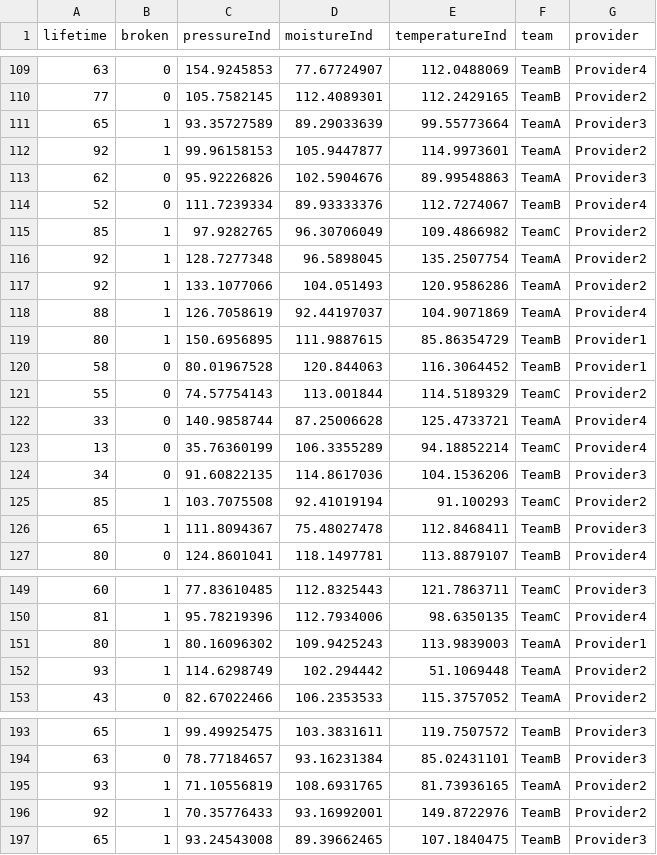
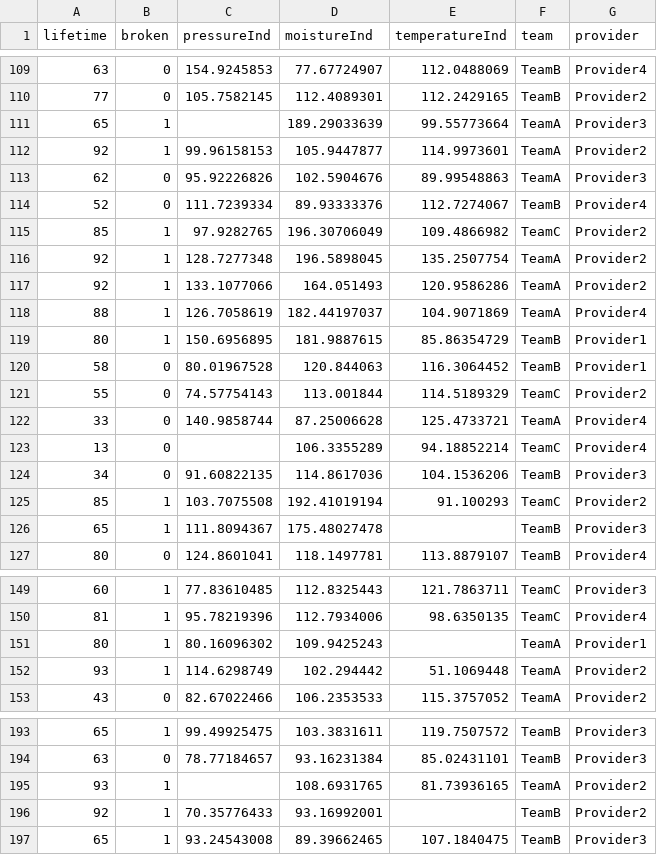
Before and after one commit to anshupandey/Machine_Learning_Training, a CSV file: datasets/maintenance_data.csv, drawn as a sheet; only a part is shown, gaps mark what is left out; the diff covers the shown part only.

Commit message:
Update maintenance_data.csv

```diff
--- a/datasets/maintenance_data.csv
+++ b/datasets/maintenance_data.csv
@@ -110,3 +110,3 @@ lifetime,broken,pressureInd,moistureInd,temperatureInd,team,provider
 77,0,105.7582145,112.4089301,112.2429165,TeamB,Provider2
-65,1,93.35727589,89.29033639,99.55773664,TeamA,Provider3
+65,1,,189.29033639,99.55773664,TeamA,Provider3
 92,1,99.96158153,105.9447877,114.9973601,TeamA,Provider2
@@ -114,7 +114,7 @@ lifetime,broken,pressureInd,moistureInd,temperatureInd,team,provider
 52,0,111.7239334,89.93333376,112.7274067,TeamB,Provider4
-85,1,97.9282765,96.30706049,109.4866982,TeamC,Provider2
-92,1,128.7277348,96.5898045,135.2507754,TeamA,Provider2
-92,1,133.1077066,104.051493,120.9586286,TeamA,Provider2
-88,1,126.7058619,92.44197037,104.9071869,TeamA,Provider4
-80,1,150.6956895,111.9887615,85.86354729,TeamB,Provider1
+85,1,97.9282765,196.30706049,109.4866982,TeamC,Provider2
+92,1,128.7277348,196.5898045,135.2507754,TeamA,Provider2
+92,1,133.1077066,164.051493,120.9586286,TeamA,Provider2
+88,1,126.7058619,182.44197037,104.9071869,TeamA,Provider4
+80,1,150.6956895,181.9887615,85.86354729,TeamB,Provider1
 58,0,80.01967528,120.844063,116.3064452,TeamB,Provider1
@@ -122,6 +122,6 @@ lifetime,broken,pressureInd,moistureInd,temperatureInd,team,provider
 33,0,140.9858744,87.25006628,125.4733721,TeamA,Provider4
-13,0,35.76360199,106.3355289,94.18852214,TeamC,Provider4
+13,0,,106.3355289,94.18852214,TeamC,Provider4
 34,0,91.60822135,114.8617036,104.1536206,TeamB,Provider3
-85,1,103.7075508,92.41019194,91.100293,TeamC,Provider2
-65,1,111.8094367,75.48027478,112.8468411,TeamB,Provider3
+85,1,103.7075508,192.41019194,91.100293,TeamC,Provider2
+65,1,111.8094367,175.48027478,,TeamB,Provider3
 80,0,124.8601041,118.1497781,113.8879107,TeamB,Provider4
@@ -150,3 +150,3 @@ lifetime,broken,pressureInd,moistureInd,temperatureInd,team,provider
 81,1,95.78219396,112.7934006,98.6350135,TeamC,Provider4
-80,1,80.16096302,109.9425243,113.9839003,TeamA,Provider1
+80,1,80.16096302,109.9425243,,TeamA,Provider1
 93,1,114.6298749,102.294442,51.1069448,TeamA,Provider2
@@ -194,4 +194,4 @@ lifetime,broken,pressureInd,moistureInd,temperatureInd,team,provider
 63,0,78.77184657,93.16231384,85.02431101,TeamB,Provider3
-93,1,71.10556819,108.6931765,81.73936165,TeamA,Provider2
-92,1,70.35776433,93.16992001,149.8722976,TeamB,Provider2
+93,1,,108.6931765,81.73936165,TeamA,Provider2
+92,1,70.35776433,93.16992001,,TeamB,Provider2
 65,1,93.24543008,89.39662465,107.1840475,TeamB,Provider3
```
Also changed, not shown: 17 edited cells elsewhere in this file.
